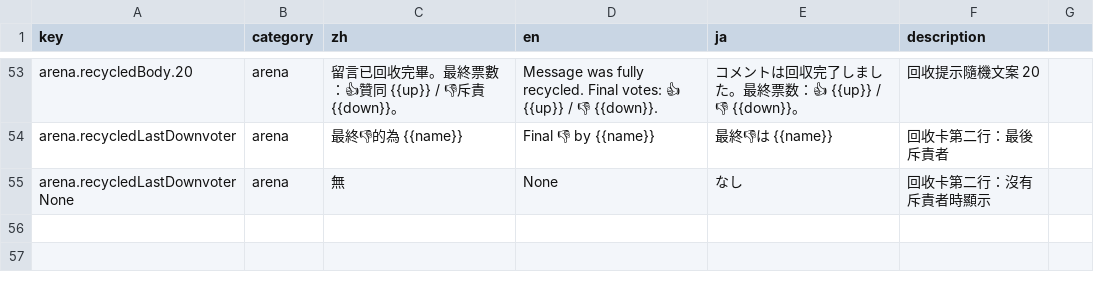
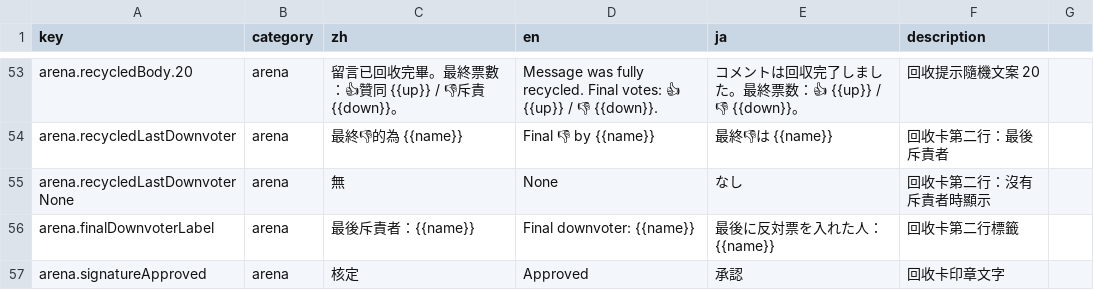
Before and after one commit to Aquilonis1991/chaos-registry, a CSV file: UI_texts_arena.csv, drawn as a sheet; only a part is shown, gaps mark what is left out; the diff names each change by its address in the sheet, - before the commit and + after, or states it on an @@ line.

Commit message:
feat(arena): add tilted red signature stamp for final downvoter
Show a tilted red e-signature stamp next to final downvoter on recycled cards, with localized label text and approved stamp copy managed in UI texts.

```diff
--- a/UI_texts_arena.csv
+++ b/UI_texts_arena.csv
+row 56: arena.finalDownvoterLabel | arena | 最後斥責者：{{name}} | Final downvoter: {{name}} | 最後に反対票を入れた人：{{name}} | 回收卡第二行標籤
+row 57: arena.signatureApproved | arena | 核定 | Approved | 承認 | 回收卡印章文字
```
Also changed, not shown: 1 other file.
